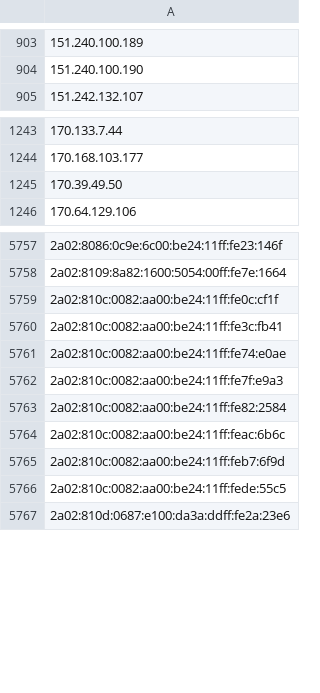
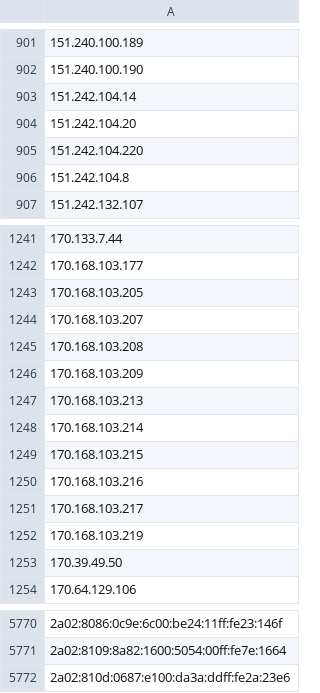
Before and after one commit to nullwhire/tor-watchlist, a CSV file: data/tor_ips.csv, drawn as a sheet; only a part is shown, gaps mark what is left out; removed rows and columns are numbered as before the commit, all else as after; the diff covers the shown part only; the diff names each change by its address in the sheet, - before the commit and + after, or states it on an @@ line.

```diff
--- a/data/tor_ips.csv
+++ b/data/tor_ips.csv
+row 903: 151.242.104.14
+row 904: 151.242.104.20
+row 905: 151.242.104.220
+row 906: 151.242.104.8
+row 1243: 170.168.103.205
+row 1244: 170.168.103.207
+row 1245: 170.168.103.208
+row 1246: 170.168.103.209
+row 1247: 170.168.103.213
+row 1248: 170.168.103.214
+row 1249: 170.168.103.215
+row 1250: 170.168.103.216
+row 1251: 170.168.103.217
+row 1252: 170.168.103.219
-row 5759: 2a02:810c:0082:aa00:be24:11ff:fe0c:cf1f
-row 5760: 2a02:810c:0082:aa00:be24:11ff:fe3c:fb41
-row 5761: 2a02:810c:0082:aa00:be24:11ff:fe74:e0ae
-row 5762: 2a02:810c:0082:aa00:be24:11ff:fe7f:e9a3
-row 5763: 2a02:810c:0082:aa00:be24:11ff:fe82:2584
-row 5764: 2a02:810c:0082:aa00:be24:11ff:feac:6b6c
-row 5765: 2a02:810c:0082:aa00:be24:11ff:feb7:6f9d
-row 5766: 2a02:810c:0082:aa00:be24:11ff:fede:55c5
```
Also changed, not shown: 59 added rows, 53 removed rows and 8 edited cells elsewhere in this file, 1 other file.
